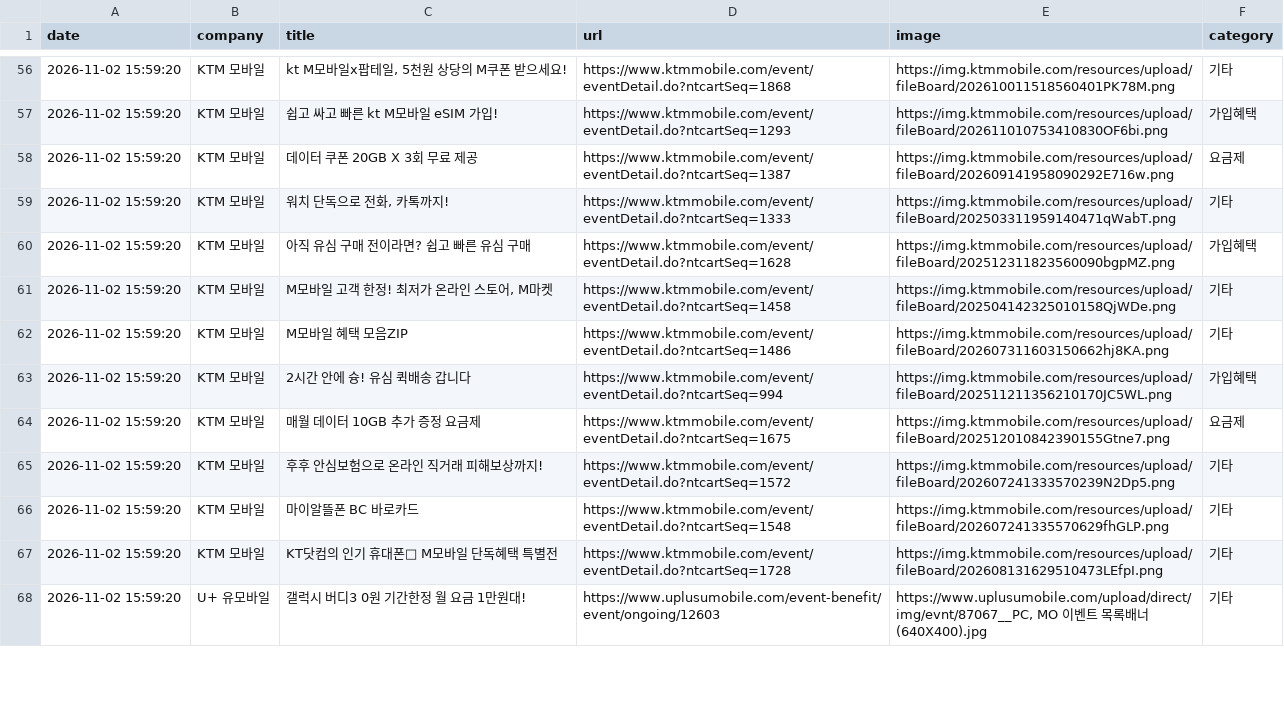
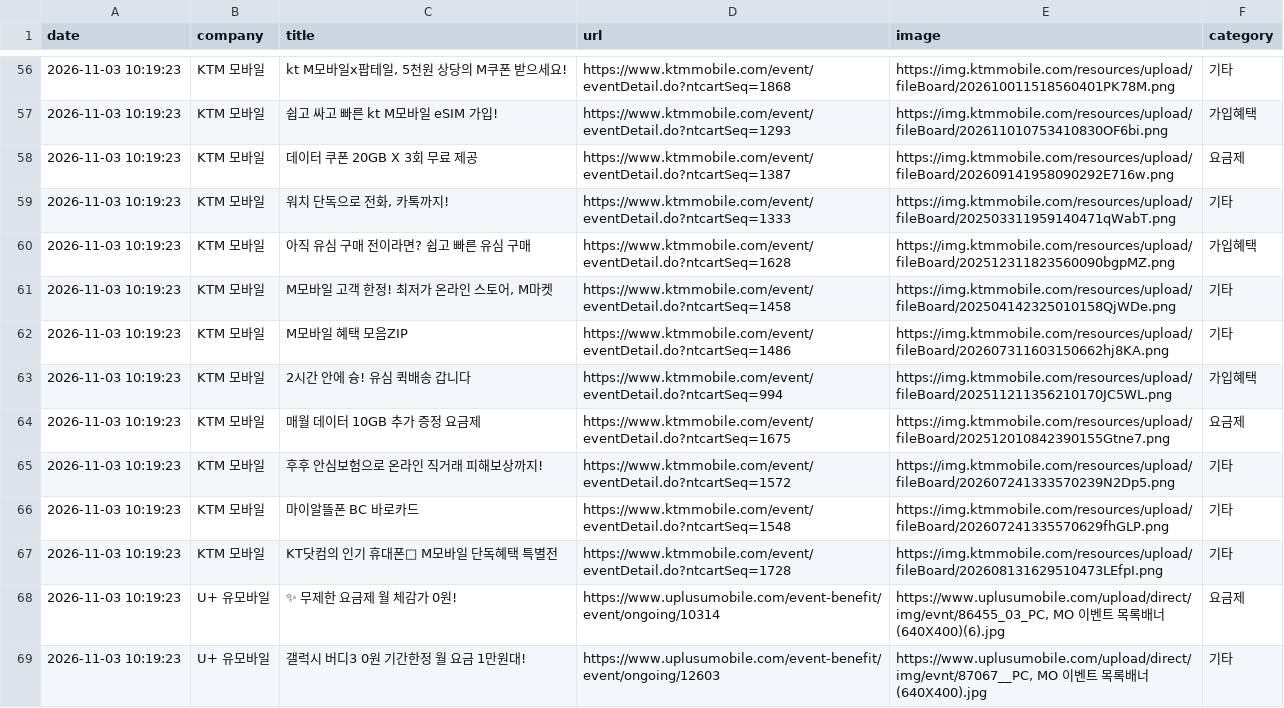
Before and after one commit to rodolfochoi911-lgtm/competitor-monitor, a CSV file: data/dashboard_latest.csv, drawn as a sheet; only a part is shown, gaps mark what is left out; the diff covers the shown part only.

```diff
--- a/data/dashboard_latest.csv
+++ b/data/dashboard_latest.csv
@@ -56,13 +56,14 @@
-2026-11-02 15:59:20,KTM 모바일,"kt M모바일x팝테일, 5천원 상당의 M쿠폰 받으세요!",https://www.ktmmobile.com/event/eventDetail.do?ntcartSeq=1868,https://img.ktmmobile.com/resources/upload/fileBoard/202610011518560401PK78M.png,기타
-2026-11-02 15:59:20,KTM 모바일,쉽고 싸고 빠른 kt M모바일 eSIM 가입!,https://www.ktmmobile.com/event/eventDetail.do?ntcartSeq=1293,https://img.ktmmobile.com/resources/upload/fileBoard/202611010753410830OF6bi.png,가입혜택
-2026-11-02 15:59:20,KTM 모바일,데이터 쿠폰 20GB X 3회 무료 제공,https://www.ktmmobile.com/event/eventDetail.do?ntcartSeq=1387,https://img.ktmmobile.com/resources/upload/fileBoard/202609141958090292E716w.png,요금제
-2026-11-02 15:59:20,KTM 모바일,"워치 단독으로 전화, 카톡까지!",https://www.ktmmobile.com/event/eventDetail.do?ntcartSeq=1333,https://img.ktmmobile.com/resources/upload/fileBoard/202503311959140471qWabT.png,기타
-2026-11-02 15:59:20,KTM 모바일,아직 유심 구매 전이라면? 쉽고 빠른 유심 구매,https://www.ktmmobile.com/event/eventDetail.do?ntcartSeq=1628,https://img.ktmmobile.com/resources/upload/fileBoard/202512311823560090bgpMZ.png,가입혜택
-2026-11-02 15:59:20,KTM 모바일,"M모바일 고객 한정! 최저가 온라인 스토어, M마켓",https://www.ktmmobile.com/event/eventDetail.do?ntcartSeq=1458,https://img.ktmmobile.com/resources/upload/fileBoard/202504142325010158QjWDe.png,기타
-2026-11-02 15:59:20,KTM 모바일,M모바일 혜택 모음ZIP,https://www.ktmmobile.com/event/eventDetail.do?ntcartSeq=1486,https://img.ktmmobile.com/resources/upload/fileBoard/202607311603150662hj8KA.png,기타
-2026-11-02 15:59:20,KTM 모바일,2시간 안에 슝! 유심 퀵배송 갑니다,https://www.ktmmobile.com/event/eventDetail.do?ntcartSeq=994,https://img.ktmmobile.com/resources/upload/fileBoard/202511211356210170JC5WL.png,가입혜택
-2026-11-02 15:59:20,KTM 모바일,매월 데이터 10GB 추가 증정 요금제,https://www.ktmmobile.com/event/eventDetail.do?ntcartSeq=1675,https://img.ktmmobile.com/resources/upload/fileBoard/202512010842390155Gtne7.png,요금제
-2026-11-02 15:59:20,KTM 모바일,후후 안심보험으로 온라인 직거래 피해보상까지!,https://www.ktmmobile.com/event/eventDetail.do?ntcartSeq=1572,https://img.ktmmobile.com/resources/upload/fileBoard/202607241333570239N2Dp5.png,기타
-2026-11-02 15:59:20,KTM 모바일,마이알뜰폰 BC 바로카드,https://www.ktmmobile.com/event/eventDetail.do?ntcartSeq=1548,https://img.ktmmobile.com/resources/upload/fileBoard/202607241335570629fhGLP.png,기타
-2026-11-02 15:59:20,KTM 모바일,KT닷컴의 인기 휴대폰📱 M모바일 단독혜택 특별전,https://www.ktmmobile.com/event/eventDetail.do?ntcartSeq=1728,https://img.ktmmobile.com/resources/upload/fileBoard/202608131629510473LEfpI.png,기타
-2026-11-02 15:59:20,U+ 유모바일,갤럭시 버디3 0원 기간한정 월 요금 1만원대!,https://www.uplusumobile.com/event-benefit/event/ongoing/12603,"https://www.uplusumobile.com/upload/direct/img/evnt/87067__PC, MO 이벤트 목록배너(640X400).jpg",기타
+2026-11-03 10:19:23,KTM 모바일,"kt M모바일x팝테일, 5천원 상당의 M쿠폰 받으세요!",https://www.ktmmobile.com/event/eventDetail.do?ntcartSeq=1868,https://img.ktmmobile.com/resources/upload/fileBoard/202610011518560401PK78M.png,기타
+2026-11-03 10:19:23,KTM 모바일,쉽고 싸고 빠른 kt M모바일 eSIM 가입!,https://www.ktmmobile.com/event/eventDetail.do?ntcartSeq=1293,https://img.ktmmobile.com/resources/upload/fileBoard/202611010753410830OF6bi.png,가입혜택
+2026-11-03 10:19:23,KTM 모바일,데이터 쿠폰 20GB X 3회 무료 제공,https://www.ktmmobile.com/event/eventDetail.do?ntcartSeq=1387,https://img.ktmmobile.com/resources/upload/fileBoard/202609141958090292E716w.png,요금제
+2026-11-03 10:19:23,KTM 모바일,"워치 단독으로 전화, 카톡까지!",https://www.ktmmobile.com/event/eventDetail.do?ntcartSeq=1333,https://img.ktmmobile.com/resources/upload/fileBoard/202503311959140471qWabT.png,기타
+2026-11-03 10:19:23,KTM 모바일,아직 유심 구매 전이라면? 쉽고 빠른 유심 구매,https://www.ktmmobile.com/event/eventDetail.do?ntcartSeq=1628,https://img.ktmmobile.com/resources/upload/fileBoard/202512311823560090bgpMZ.png,가입혜택
+2026-11-03 10:19:23,KTM 모바일,"M모바일 고객 한정! 최저가 온라인 스토어, M마켓",https://www.ktmmobile.com/event/eventDetail.do?ntcartSeq=1458,https://img.ktmmobile.com/resources/upload/fileBoard/202504142325010158QjWDe.png,기타
+2026-11-03 10:19:23,KTM 모바일,M모바일 혜택 모음ZIP,https://www.ktmmobile.com/event/eventDetail.do?ntcartSeq=1486,https://img.ktmmobile.com/resources/upload/fileBoard/202607311603150662hj8KA.png,기타
+2026-11-03 10:19:23,KTM 모바일,2시간 안에 슝! 유심 퀵배송 갑니다,https://www.ktmmobile.com/event/eventDetail.do?ntcartSeq=994,https://img.ktmmobile.com/resources/upload/fileBoard/202511211356210170JC5WL.png,가입혜택
+2026-11-03 10:19:23,KTM 모바일,매월 데이터 10GB 추가 증정 요금제,https://www.ktmmobile.com/event/eventDetail.do?ntcartSeq=1675,https://img.ktmmobile.com/resources/upload/fileBoard/202512010842390155Gtne7.png,요금제
+2026-11-03 10:19:23,KTM 모바일,후후 안심보험으로 온라인 직거래 피해보상까지!,https://www.ktmmobile.com/event/eventDetail.do?ntcartSeq=1572,https://img.ktmmobile.com/resources/upload/fileBoard/202607241333570239N2Dp5.png,기타
+2026-11-03 10:19:23,KTM 모바일,마이알뜰폰 BC 바로카드,https://www.ktmmobile.com/event/eventDetail.do?ntcartSeq=1548,https://img.ktmmobile.com/resources/upload/fileBoard/202607241335570629fhGLP.png,기타
+2026-11-03 10:19:23,KTM 모바일,KT닷컴의 인기 휴대폰📱 M모바일 단독혜택 특별전,https://www.ktmmobile.com/event/eventDetail.do?ntcartSeq=1728,https://img.ktmmobile.com/resources/upload/fileBoard/202608131629510473LEfpI.png,기타
+2026-11-03 10:19:23,U+ 유모바일,✨ 무제한 요금제 월 체감가 0원!,https://www.uplusumobile.com/event-benefit/event/ongoing/10314,"https://www.uplusumobile.com/upload/direct/img/evnt/86455_03_PC, MO 이벤트 목록배너(640X400)(6).jpg",요금제
+2026-11-03 10:19:23,U+ 유모바일,갤럭시 버디3 0원 기간한정 월 요금 1만원대!,https://www.uplusumobile.com/event-benefit/event/ongoing/12603,"https://www.uplusumobile.com/upload/direct/img/evnt/87067__PC, MO 이벤트 목록배너(640X400).jpg",기타
```
Also changed, not shown: 128 edited cells elsewhere in this file, data/notices_latest.csv, 5 other files.
